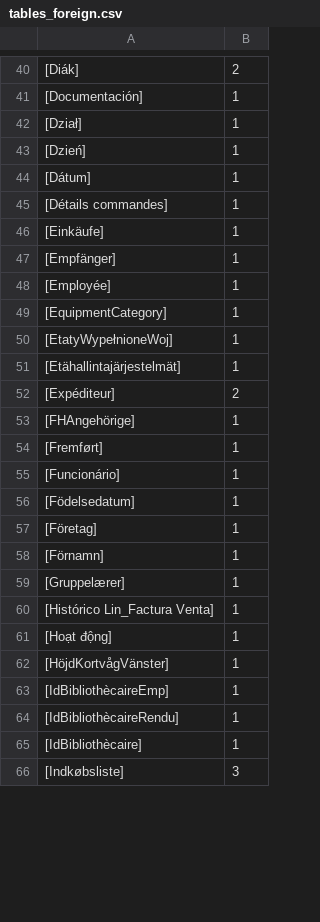
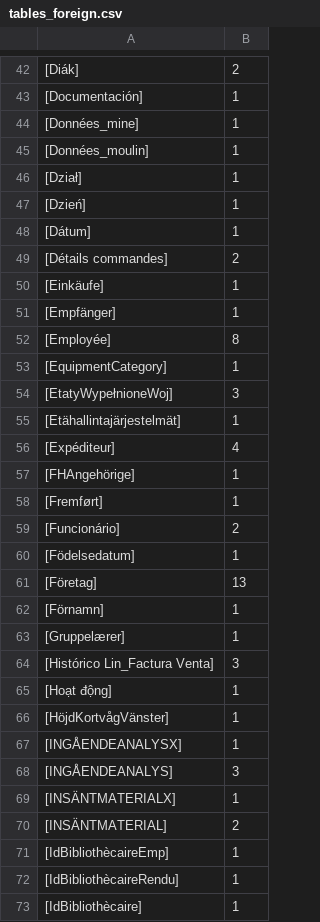
Before and after one commit to pruzko/hakuin, a CSV file: data/corpuses/tables_foreign.csv, drawn as a sheet; only a part is shown, gaps mark what is left out; the shorter side is filled out with more unchanged rows; the diff covers the shown part only.

```diff
--- a/data/corpuses/tables_foreign.csv
+++ b/data/corpuses/tables_foreign.csv
@@ -41,2 +43,4 @@
 [Documentación],1
+[Données_mine],1
+[Données_moulin],1
 [Dział],1
@@ -44,20 +48,24 @@
 [Dátum],1
-[Détails commandes],1
+[Détails commandes],2
 [Einkäufe],1
 [Empfänger],1
-[Employée],1
+[Employée],8
 [EquipmentСategory],1
-[EtatyWypełnioneWoj],1
+[EtatyWypełnioneWoj],3
 [Etähallintajärjestelmät],1
-[Expéditeur],2
+[Expéditeur],4
 [FHAngehörige],1
 [Fremført],1
-[Funcionário],1
+[Funcionário],2
 [Födelsedatum],1
-[Företag],1
+[Företag],13
 [Förnamn],1
 [Gruppelærer],1
-[Histórico Lin_Factura Venta],1
+[Histórico Lin_Factura Venta],3
 [Hoạt động],1
 [HöjdKortvågVänster],1
+[INGÅENDEANALYSX],1
+[INGÅENDEANALYS],3
+[INSÄNTMATERIALX],1
+[INSÄNTMATERIAL],2
 [IdBibliothècaireEmp],1
```
Also changed, not shown: 31 added rows and 44 edited cells elsewhere in this file, data/corpuses/columns_foreign.csv, data/corpuses/owners_case_sensitive.csv, 13 other files.
